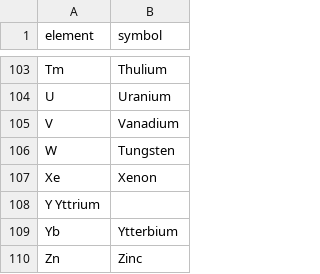
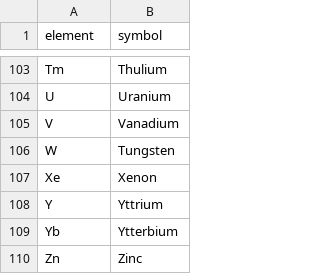
Before and after one commit to SpeedyRagou/DataDiscoveryBenchmark, a CSV file: dataxformer_groupc/data/benchmark/ElementToSymbol.csv, drawn as a sheet; only a part is shown, gaps mark what is left out.

Commit message:
added new csv

```diff
--- a/dataxformer_groupc/data/benchmark/ElementToSymbol.csv
+++ b/dataxformer_groupc/data/benchmark/ElementToSymbol.csv
@@ -107,3 +107,3 @@ W,Tungsten
 Xe,Xenon
-Y Yttrium
+Y,Yttrium
 Yb,Ytterbium
```
